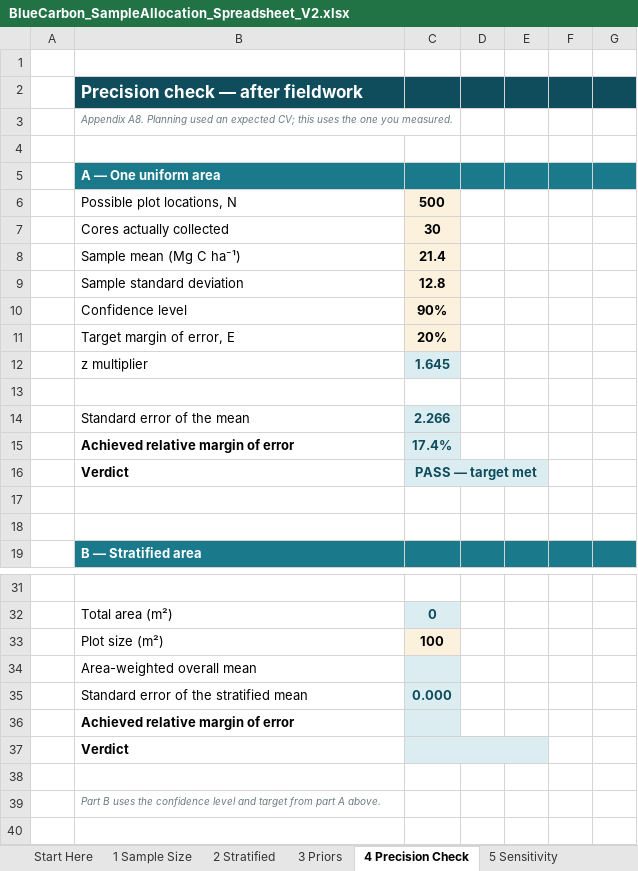
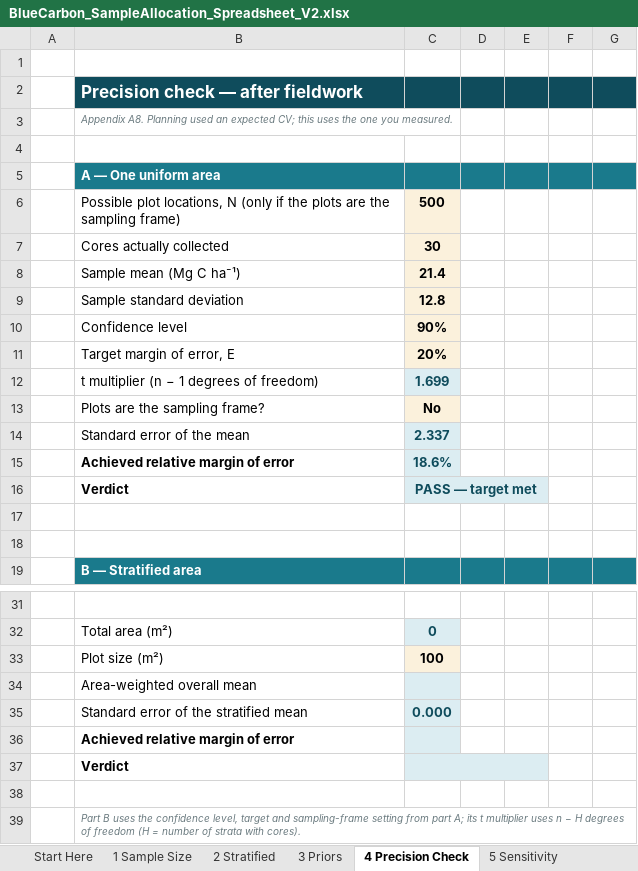
Before and after one commit to CathalD/BlueCarbon_EelgrassWorkshop_V2, an Excel workbook: 02_Project_Planning/BlueCarbon_SampleAllocation_Spreadsheet_V2.xlsx, sheet 4 Precision Check, drawn as a sheet; only a part is shown, gaps mark what is left out; values as stored, in another font and other column widths than the file's, no borders; removed rows and columns are numbered as before the commit, all else as after; the diff names each change by its address in the sheet, - before the commit and + after, or states it on an @@ line.

```diff
--- a/02_Project_Planning/BlueCarbon_SampleAllocation_Spreadsheet_V2.xlsx (sheet 4 Precision Check)
+++ b/02_Project_Planning/BlueCarbon_SampleAllocation_Spreadsheet_V2.xlsx (sheet 4 Precision Check)
-B6: …locations, N
+B6: …locations, N (only if the plots are the sampling frame)
-row 12:  | z multiplier | 1.645
-row 12: (empty)
+row 12:  | t multiplier (n − 1 degrees of freedom) | 1.699
-C12 fill: none
+C12 fill: #DCEDF2
-row 14:  | Standard error of the mean | 2.266
-row 15:  | Achieved relative margin of error | 17.4%
+row 13:  | Plots are the sampling frame? | No
+row 14:  | Standard error of the mean | 2.337
+row 15:  | Achieved relative margin of error | 18.6%
-D16:E16 fill: none
+D16:E16 fill: #DCEDF2
-D37:E37 fill: none
+D37:E37 fill: #DCEDF2
-B39: …the confidence level and target from part A above.
+B39: …the confidence level, target and sampling-frame setting from part A; its t multiplier uses n − H degrees of freedom (H = number of strata with cores).
```
Also changed, not shown: sheet 5 Sensitivity, sheet 2 Stratified, sheet 1 Sample Size, sheet Notes and Sources, sheet Start Here, formulas that keep their value, 04_Data_Interpretation/DataAnalysisWorkflow/data/synthetic/Eelgrass_Carbon_DigitalData_SYNTHETIC.xlsx, 04_Data_Interpretation/files/Eelgrass_Carbon_DigitalData_BlankSheet.xlsx, 22 other files.
